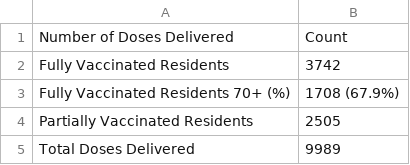
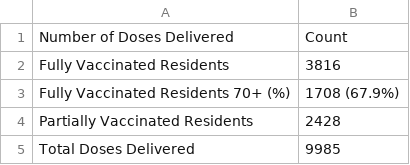
Before and after one commit to SCPHCovid19Data/scph_covid19, a CSV file: vaccine_counts_table_eng.csv, drawn as a sheet.

```diff
--- a/vaccine_counts_table_eng.csv
+++ b/vaccine_counts_table_eng.csv
@@ -1,5 +1,5 @@
 "Number of Doses Delivered","Count"
-"Fully Vaccinated Residents","3742"
+"Fully Vaccinated Residents","3816"
 "Fully Vaccinated Residents 70+ (%)","1708 (67.9%)"
-"Partially Vaccinated Residents","2505"
-"Total Doses Delivered","9989"
+"Partially Vaccinated Residents","2428"
+"Total Doses Delivered","9985"
```
Also changed, not shown: 4 other files.
